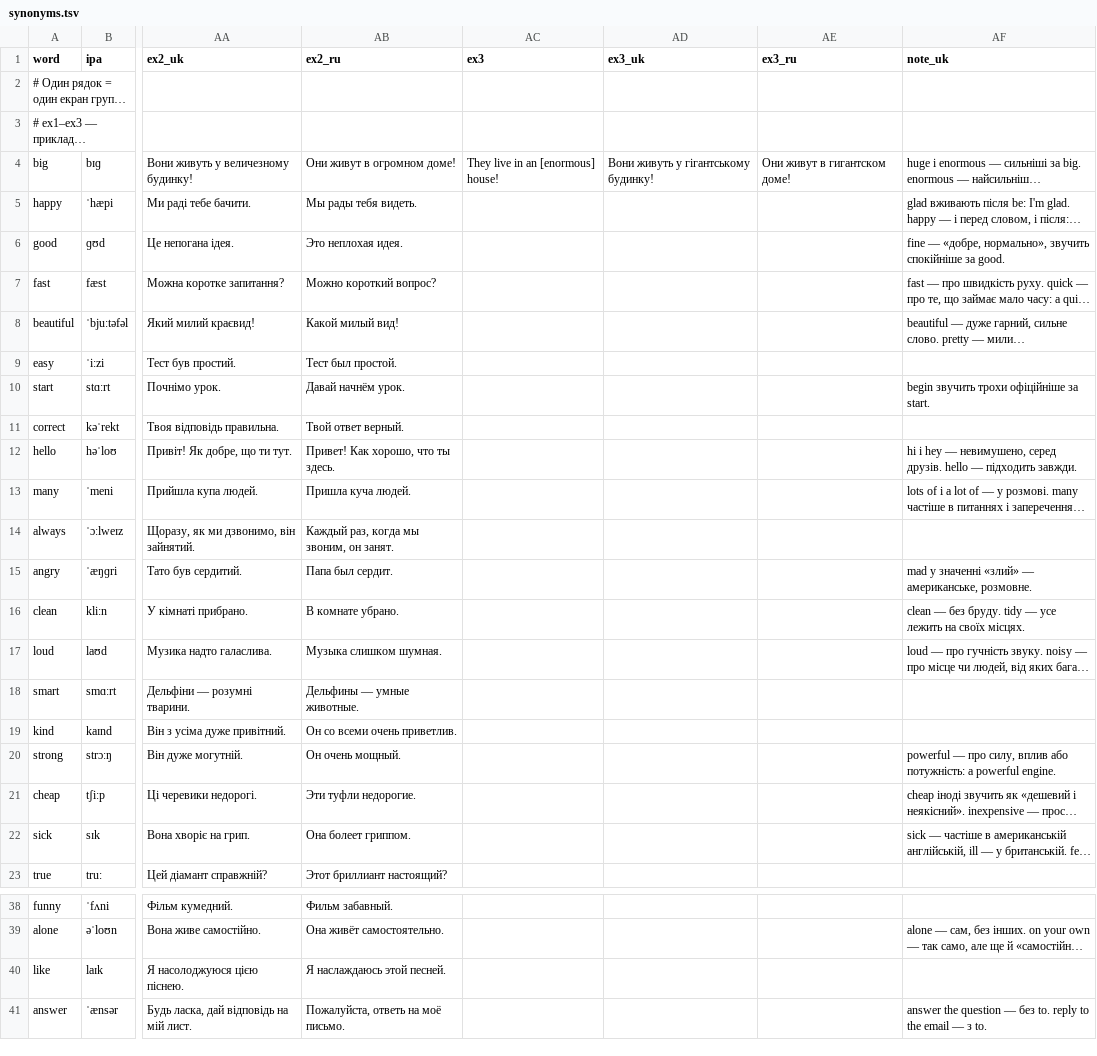
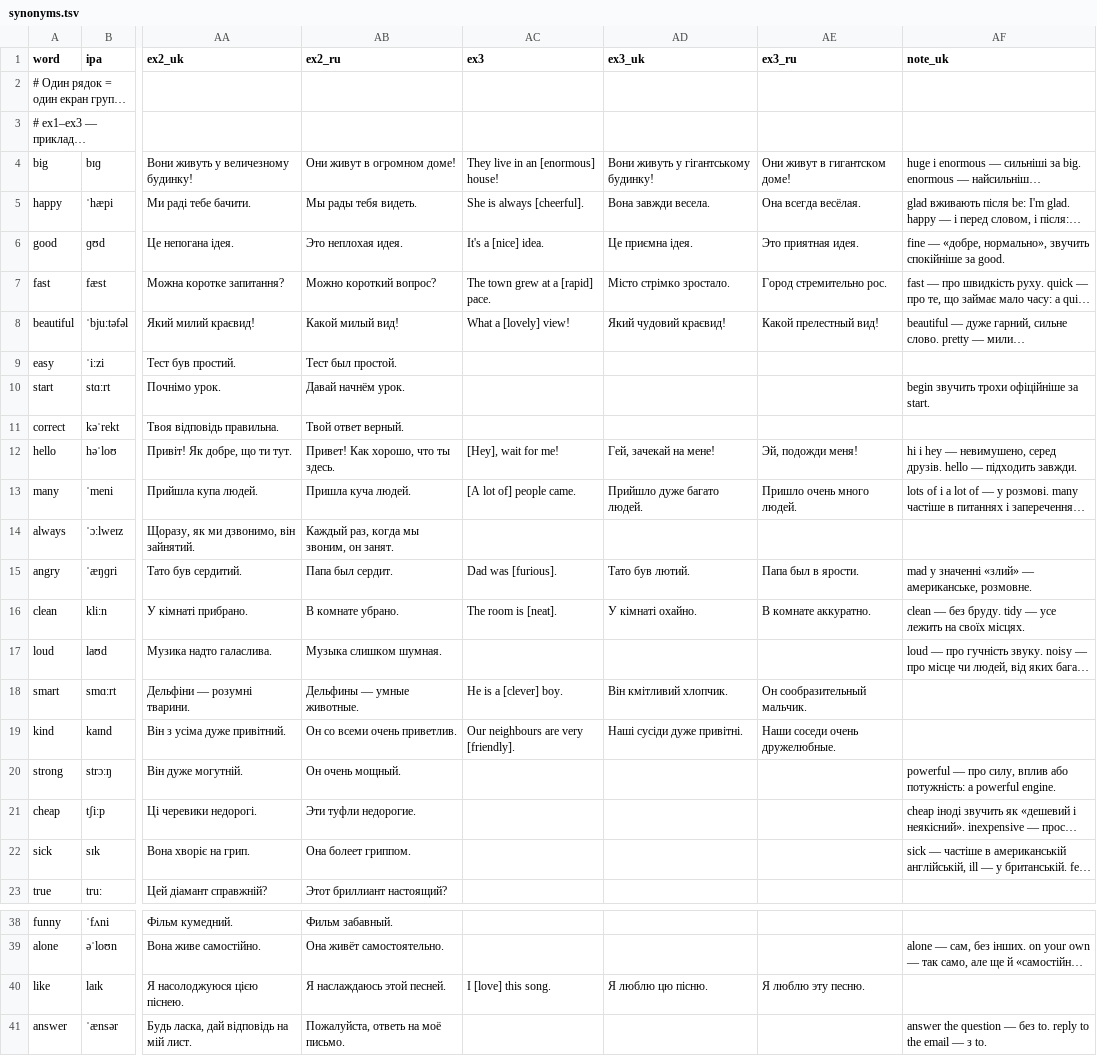
Before and after one commit to anezhel/vocca, a TSV file: src/content/en/groups/synonyms.tsv, drawn as a sheet; only a part is shown, gaps mark what is left out; long unchanged cells end in …; the diff covers the shown part only; the diff names each change by its address in the sheet, - before the commit and + after, or states it on an @@ line.

```diff
--- a/src/content/en/groups/synonyms.tsv
+++ b/src/content/en/groups/synonyms.tsv
-AC5 (ex3): (empty)
+AC5 (ex3): She is always [cheerful].
-AD5 (ex3_uk): (empty)
+AD5 (ex3_uk): Вона завжди весела.
-AE5 (ex3_ru): (empty)
+AE5 (ex3_ru): Она всегда весёлая.
-AC6 (ex3): (empty)
+AC6 (ex3): It's a [nice] idea.
-AD6 (ex3_uk): (empty)
+AD6 (ex3_uk): Це приємна ідея.
-AE6 (ex3_ru): (empty)
+AE6 (ex3_ru): Это приятная идея.
-AC7 (ex3): (empty)
+AC7 (ex3): The town grew at a [rapid] pace.
-AD7 (ex3_uk): (empty)
+AD7 (ex3_uk): Місто стрімко зростало.
-AE7 (ex3_ru): (empty)
+AE7 (ex3_ru): Город стремительно рос.
-AC8 (ex3): (empty)
+AC8 (ex3): What a [lovely] view!
-AD8 (ex3_uk): (empty)
+AD8 (ex3_uk): Який чудовий краєвид!
-AE8 (ex3_ru): (empty)
+AE8 (ex3_ru): Какой прелестный вид!
-AC12 (ex3): (empty)
+AC12 (ex3): [Hey], wait for me!
-AD12 (ex3_uk): (empty)
+AD12 (ex3_uk): Гей, зачекай на мене!
-AE12 (ex3_ru): (empty)
+AE12 (ex3_ru): Эй, подожди меня!
-AC13 (ex3): (empty)
+AC13 (ex3): [A lot of] people came.
-AD13 (ex3_uk): (empty)
+AD13 (ex3_uk): Прийшло дуже багато людей.
-AE13 (ex3_ru): (empty)
+AE13 (ex3_ru): Пришло очень много людей.
-AC15 (ex3): (empty)
+AC15 (ex3): Dad was [furious].
-AD15 (ex3_uk): (empty)
+AD15 (ex3_uk): Тато був лютий.
-AE15 (ex3_ru): (empty)
+AE15 (ex3_ru): Папа был в ярости.
-AC16 (ex3): (empty)
+AC16 (ex3): The room is [neat].
-AD16 (ex3_uk): (empty)
+AD16 (ex3_uk): У кімнаті охайно.
-AE16 (ex3_ru): (empty)
+AE16 (ex3_ru): В комнате аккуратно.
-AC18 (ex3): (empty)
+AC18 (ex3): He is a [clever] boy.
-AD18 (ex3_uk): (empty)
+AD18 (ex3_uk): Він кмітливий хлопчик.
-AE18 (ex3_ru): (empty)
+AE18 (ex3_ru): Он сообразительный мальчик.
-AC19 (ex3): (empty)
+AC19 (ex3): Our neighbours are very [friendly].
-AD19 (ex3_uk): (empty)
+AD19 (ex3_uk): Наші сусіди дуже привітні.
-AE19 (ex3_ru): (empty)
+AE19 (ex3_ru): Наши соседи очень дружелюбные.
-AC40 (ex3): (empty)
+AC40 (ex3): I [love] this song.
-AD40 (ex3_uk): (empty)
+AD40 (ex3_uk): Я люблю цю пісню.
-AE40 (ex3_ru): (empty)
+AE40 (ex3_ru): Я люблю эту песню.
```
Also changed, not shown: 31 edited cells elsewhere in this file, src/content/en/groups/antonyms.tsv, src/content/en/groups/collocations.tsv, 4 other files.
